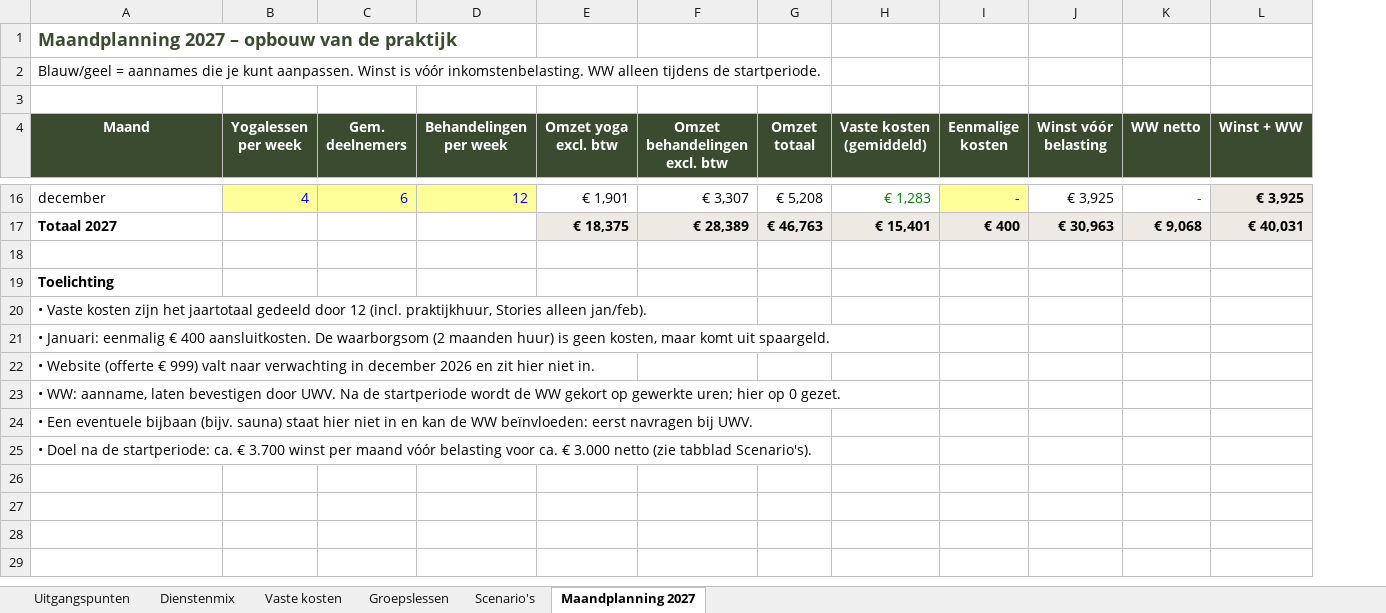
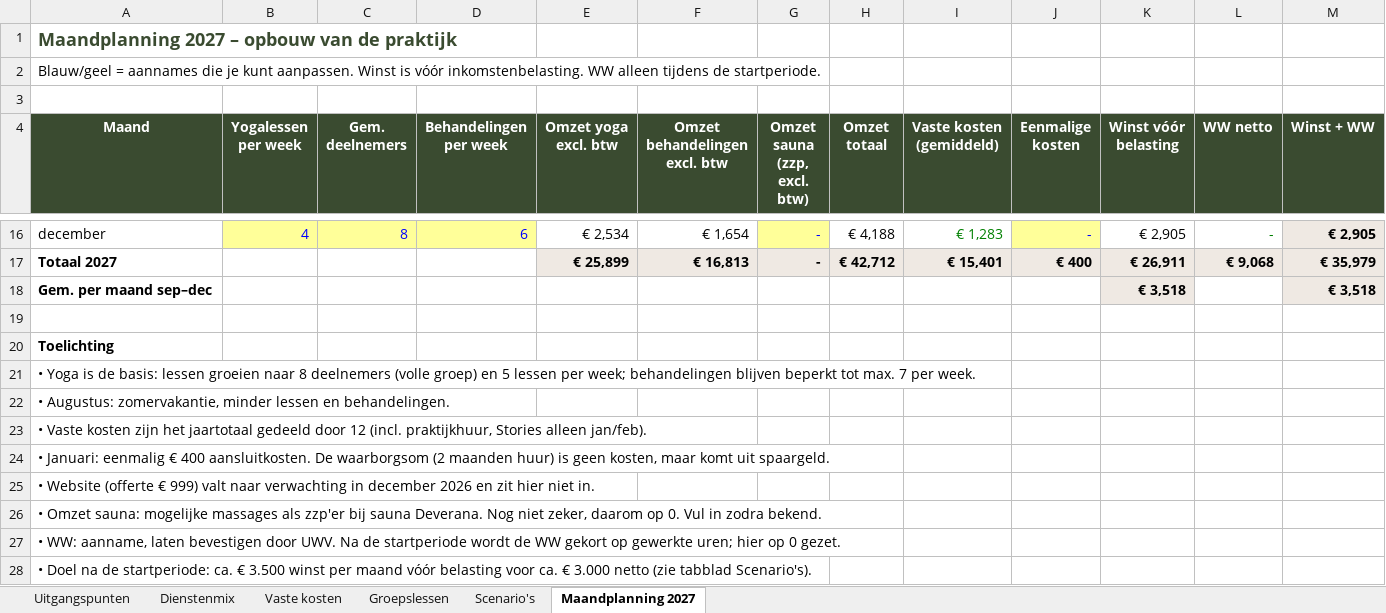
Before and after one commit to katjaquensel-lang/My-Business-Folder, an Excel workbook: finanzplan/Financieel-model-by-Katja-2027.xlsx, sheet Maandplanning 2027, drawn as a sheet; only a part is shown, gaps mark what is left out; values as stored, in another font and other column widths than the file's, no borders; removed rows and columns are numbered as before the commit, all else as after; the diff covers the shown part only; the diff names each change by its address in the sheet, - before the commit and + after, or states it on an @@ line.

```diff
--- a/finanzplan/Financieel-model-by-Katja-2027.xlsx (sheet Maandplanning 2027)
+++ b/finanzplan/Financieel-model-by-Katja-2027.xlsx (sheet Maandplanning 2027)
+column G (Omzet sauna (zzp, excl. btw)), rows 16-17: - | -
-C16 (Gem. deelnemers): 6
+C16 (Gem. deelnemers): 8
-D16 (Behandelingen per week): 12
+D16 (Behandelingen per week): 6
-E16 (Omzet yoga excl. btw): € 1,901
+E16 (Omzet yoga excl. btw): € 2,534
-F16 (Omzet behandelingen excl. btw): € 3,307
+F16 (Omzet behandelingen excl. btw): € 1,654
-H16 (Omzet totaal): € 5,208
+H16 (Omzet totaal): € 4,188
-K16 (Winst vóór belasting): € 3,925
+K16 (Winst vóór belasting): € 2,905
-M16 (Winst + WW): € 3,925
+M16 (Winst + WW): € 2,905
-E17 (Omzet yoga excl. btw): € 18,375
+E17 (Omzet yoga excl. btw): € 25,899
-F17 (Omzet behandelingen excl. btw): € 28,389
+F17 (Omzet behandelingen excl. btw): € 16,813
-H17 (Omzet totaal): € 46,763
+H17 (Omzet totaal): € 42,712
-K17 (Winst vóór belasting): € 30,963
+K17 (Winst vóór belasting): € 26,911
-M17 (Winst + WW): € 40,031
+M17 (Winst + WW): € 35,979
+row 18: Gem. per maand sep–dec |  |  |  |  |  |  |  |  |  | € 3,518 |  | € 3,518
+row 21: • Yoga is de basis: lessen groeien naar 8 deelnemers (volle groep) en 5 lessen per week; behandelingen blijven beperkt tot max. 7 per week.
+row 22: • Augustus: zomervakantie, minder lessen en behandelingen.
+row 26: • Omzet sauna: mogelijke massages als zzp'er bij sauna Deverana. Nog niet zeker, daarom op 0. Vul in zodra bekend.
-A28 (Maand): • Een eventuele bijbaan (bijv. sauna) staat hier niet in en kan de WW beïnvloeden: eerst navragen bij UWV.
+A28 (Maand): • Doel na de startperiode: ca. € 3.500 winst per maand vóór belasting voor ca. € 3.000 netto (zie tabblad Scenario's).
-row 25: • Doel na de startperiode: ca. € 3.700 winst per maand vóór belasting voor ca. € 3.000 netto (zie tabblad Scenario's).
```
Also changed, not shown: 72 edited cells elsewhere in this sheet, sheet Scenario's, sheet Groepslessen, formulas that keep their value, 1 other file.
